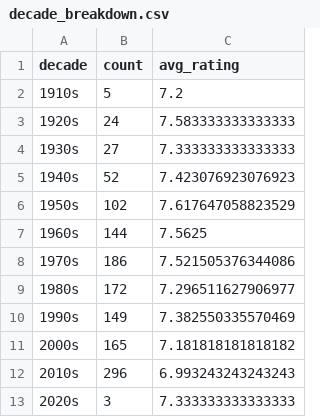
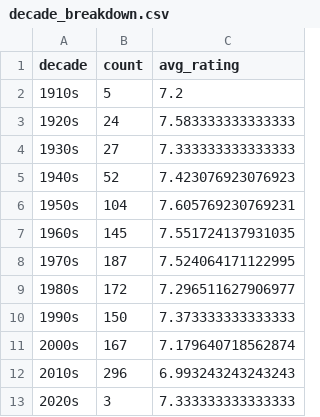
Before and after one commit to iain-moss/films, a CSV file: data/decade_breakdown.csv, drawn as a sheet.

```diff
--- a/data/decade_breakdown.csv
+++ b/data/decade_breakdown.csv
@@ -5,8 +5,8 @@ decade,count,avg_rating
 1940s,52,7.423076923076923
-1950s,102,7.617647058823529
-1960s,144,7.5625
-1970s,186,7.521505376344086
+1950s,104,7.605769230769231
+1960s,145,7.551724137931035
+1970s,187,7.524064171122995
 1980s,172,7.296511627906977
-1990s,149,7.382550335570469
-2000s,165,7.181818181818182
+1990s,150,7.373333333333333
+2000s,167,7.179640718562874
 2010s,296,6.993243243243243
```
Also changed, not shown: data/dir_bar.csv, data/release_year.csv, 3 other files.
